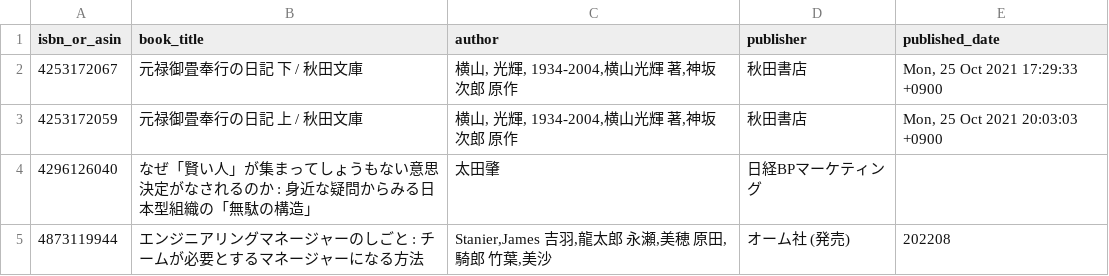
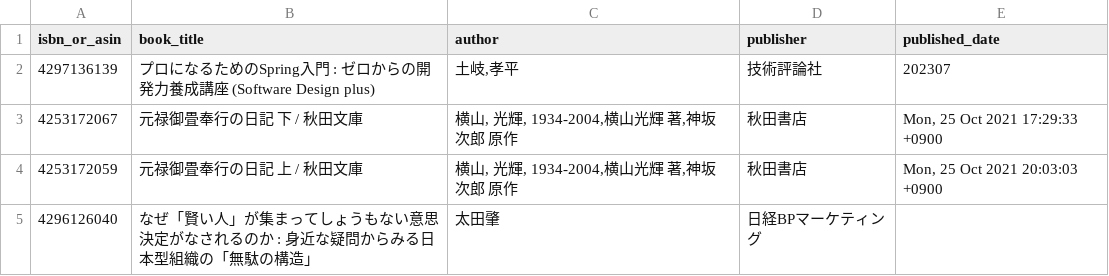
Before and after one commit to stepney141/bookmaker, a CSV file: apps/bookmeter/csv/not_in_Sophia.csv, drawn as a sheet; only a part is shown; the shorter side is filled out with more unchanged rows; the diff names each change by its address in the sheet, - before the commit and + after, or states it on an @@ line.

```diff
--- a/apps/bookmeter/csv/not_in_Sophia.csv
+++ b/apps/bookmeter/csv/not_in_Sophia.csv
+row 2: 4297136139 | プロになるためのSpring入門 : ゼロからの開発力養成講座 (Software Design plus) | 土岐,孝平 | 技術評論社 | 202307
```
Also changed, not shown: apps/bookmeter/csv/bookmeter_wish_books.csv, apps/bookmeter/csv/not_in_Sophia_and_UTokyo.csv, 2 other files.
